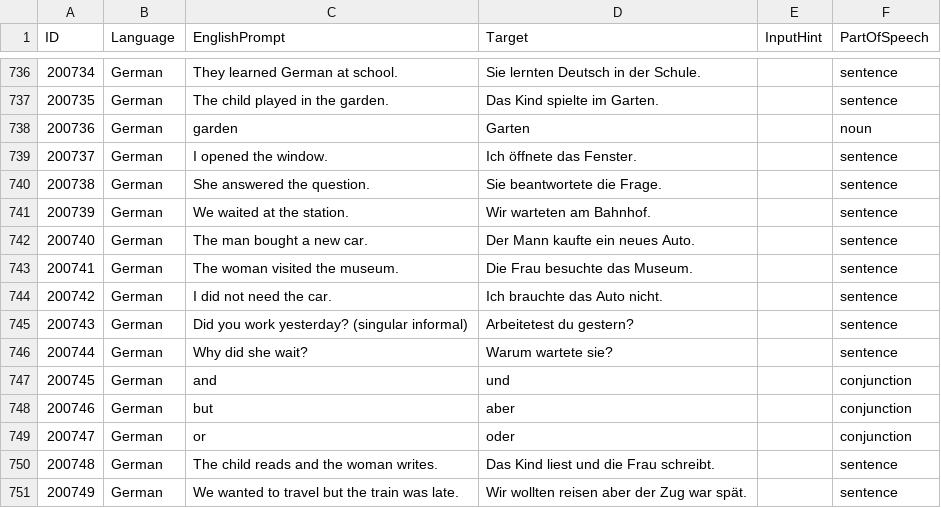
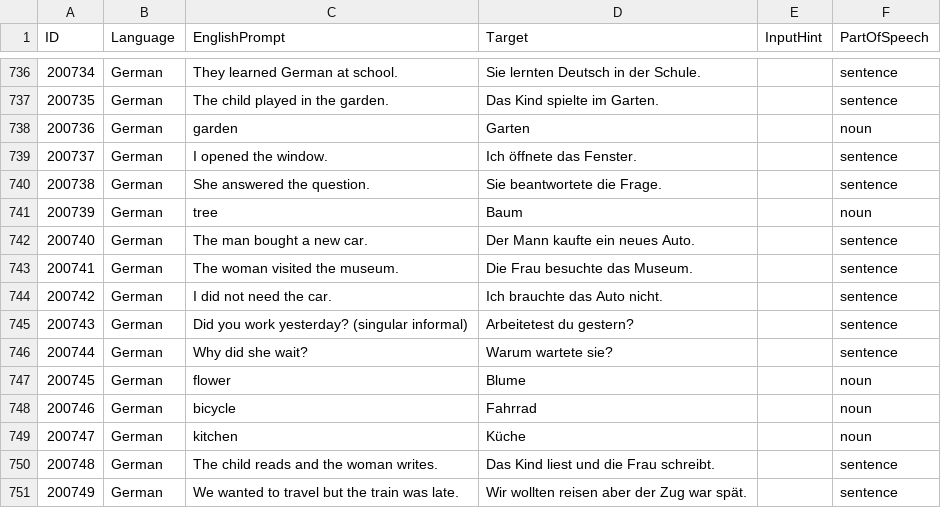
Before and after one commit to tristan84a/Polyglot-Curriculum, a CSV file: Cards/German.csv, drawn as a sheet; only a part is shown, gaps mark what is left out.

Commit message:
Replace duplicate German cards with vocabulary placeholders

```diff
--- a/Cards/German.csv
+++ b/Cards/German.csv
@@ -740,3 +740,3 @@
 200738,German,She answered the question.,Sie beantwortete die Frage.,,sentence
-200739,German,We waited at the station.,Wir warteten am Bahnhof.,,sentence
+200739,German,tree,Baum,,noun
 200740,German,The man bought a new car.,Der Mann kaufte ein neues Auto.,,sentence
@@ -746,5 +746,5 @@
 200744,German,Why did she wait?,Warum wartete sie?,,sentence
-200745,German,and,und,,conjunction
-200746,German,but,aber,,conjunction
-200747,German,or,oder,,conjunction
+200745,German,flower,Blume,,noun
+200746,German,bicycle,Fahrrad,,noun
+200747,German,kitchen,Küche,,noun
 200748,German,The child reads and the woman writes.,Das Kind liest und die Frau schreibt.,,sentence
```
